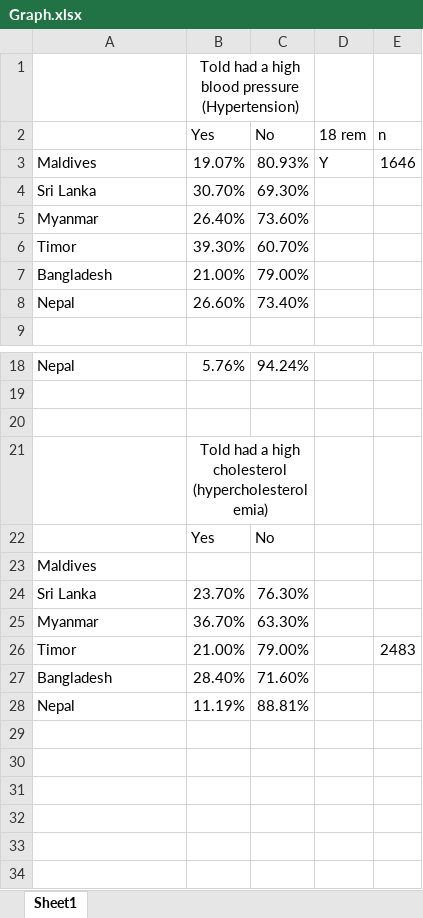
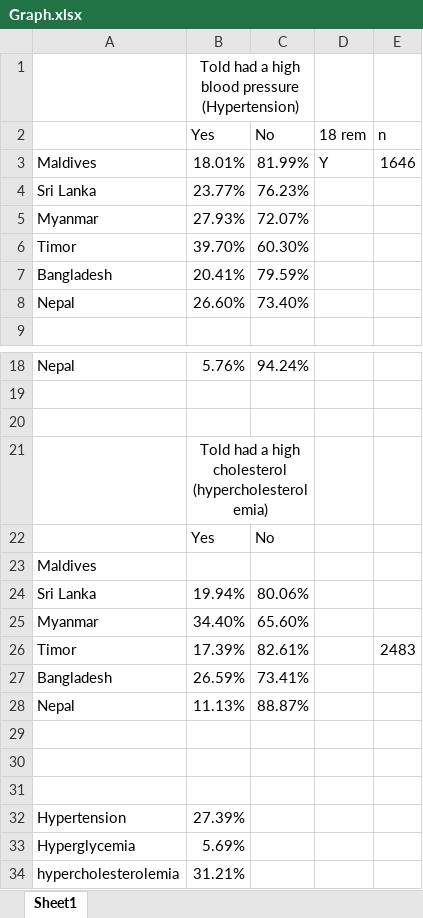
Before and after one commit to nayeemlab/NCD-Factors, an Excel workbook: Graph.xlsx, sheet Sheet1, drawn as a sheet; only a part is shown, gaps mark what is left out; values as stored, in another font and other column widths than the file's, no borders; charts and pictures not drawn; the diff covers the shown part only; the diff names each change by its address in the sheet, - before the commit and + after, or states it on an @@ line.

```diff
--- a/Graph.xlsx (sheet Sheet1)
+++ b/Graph.xlsx (sheet Sheet1)
-B3 (Yes): 19.07%
+B3 (Yes): 18.01%
-C3 (No): 80.93%
+C3 (No): 81.99%
-B4 (Yes): 30.70%
+B4 (Yes): 23.77%
-C4 (No): 69.30%
+C4 (No): 76.23%
-B5 (Yes): 26.40%
+B5 (Yes): 27.93%
-C5 (No): 73.60%
+C5 (No): 72.07%
-B6 (Yes): 39.30%
+B6 (Yes): 39.70%
-C6 (No): 60.70%
+C6 (No): 60.30%
-B7 (Yes): 21.00%
+B7 (Yes): 20.41%
-C7 (No): 79.00%
+C7 (No): 79.59%
-B24 (Yes): 23.70%
+B24 (Yes): 19.94%
-C24 (No): 76.30%
+C24 (No): 80.06%
-B25 (Yes): 36.70%
+B25 (Yes): 34.40%
-C25 (No): 63.30%
+C25 (No): 65.60%
-B26 (Yes): 21.00%
+B26 (Yes): 17.39%
-C26 (No): 79.00%
+C26 (No): 82.61%
-B27 (Yes): 28.40%
+B27 (Yes): 26.59%
-C27 (No): 71.60%
+C27 (No): 73.41%
-B28 (Yes): 11.19%
+B28 (Yes): 11.13%
-C28 (No): 88.81%
+C28 (No): 88.87%
+row 29: (empty)
+row 30: (empty)
+row 31: (empty)
+row 32: Hypertension | 27.39%
+row 33: Hyperglycemia | 5.69%
+row 34: hypercholesterolemia | 31.21%
```
Also changed, not shown: 8 edited cells elsewhere in this sheet, charts or pictures, 6 other files.
